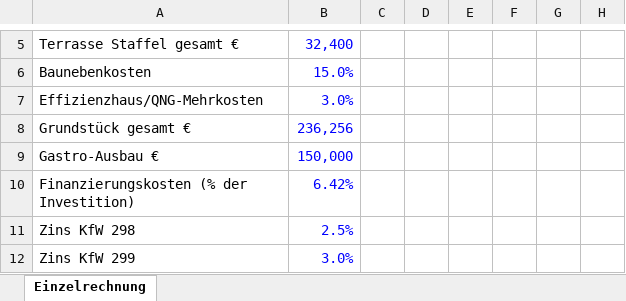
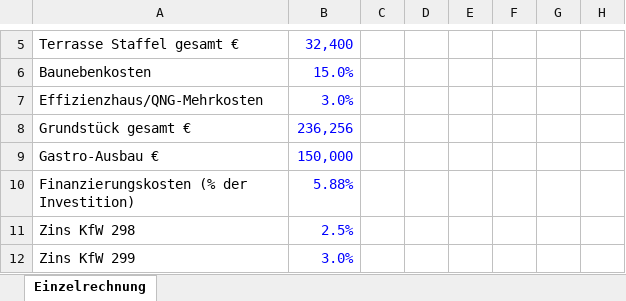
Before and after one commit to CartoonUsername/bau-projekt, an Excel workbook: praesentation/werlte_master/plan_8WE/einzel/Einzelrechnung_Einheiten_Ziel1450.xlsx, sheet Einzelrechnung, drawn as a sheet; only a part is shown, gaps mark what is left out; values as stored, in another font and other column widths than the file's, no borders; the diff names each change by its address in the sheet, - before the commit and + after, or states it on an @@ line.

```diff
--- a/praesentation/werlte_master/plan_8WE/einzel/Einzelrechnung_Einheiten_Ziel1450.xlsx (sheet Einzelrechnung)
+++ b/praesentation/werlte_master/plan_8WE/einzel/Einzelrechnung_Einheiten_Ziel1450.xlsx (sheet Einzelrechnung)
-B10: 6.42%
+B10: 5.88%
```
Also changed, not shown: 1 other file.
